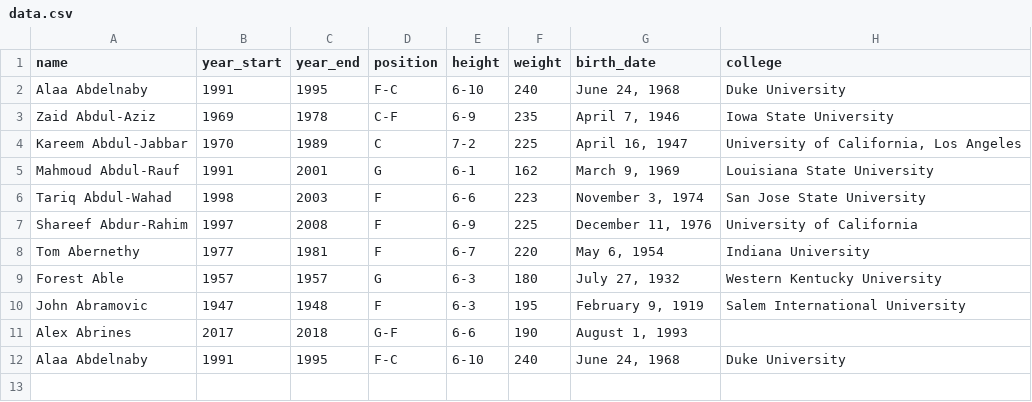
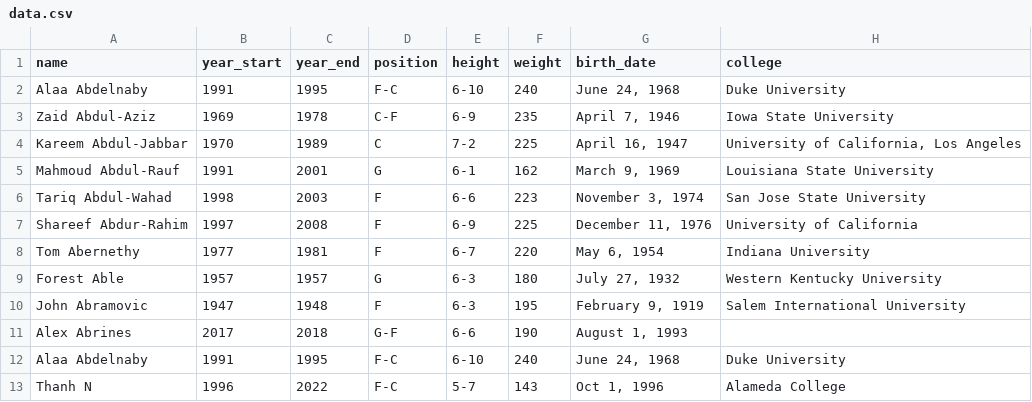
Before and after one commit to ConnorCable/Qwasar, a CSV file: fullstack/mySQLite3/data.csv, drawn as a sheet; the diff names each change by its address in the sheet, - before the commit and + after, or states it on an @@ line.

Commit message:
implement insert in cli, shorten value_validator

```diff
--- a/fullstack/mySQLite3/data.csv
+++ b/fullstack/mySQLite3/data.csv
+row 13: Thanh N | 1996 | 2022 | F-C | 5-7 | 143 | Oct 1, 1996 | Alameda College
```
Also changed, not shown: 2 other files.
